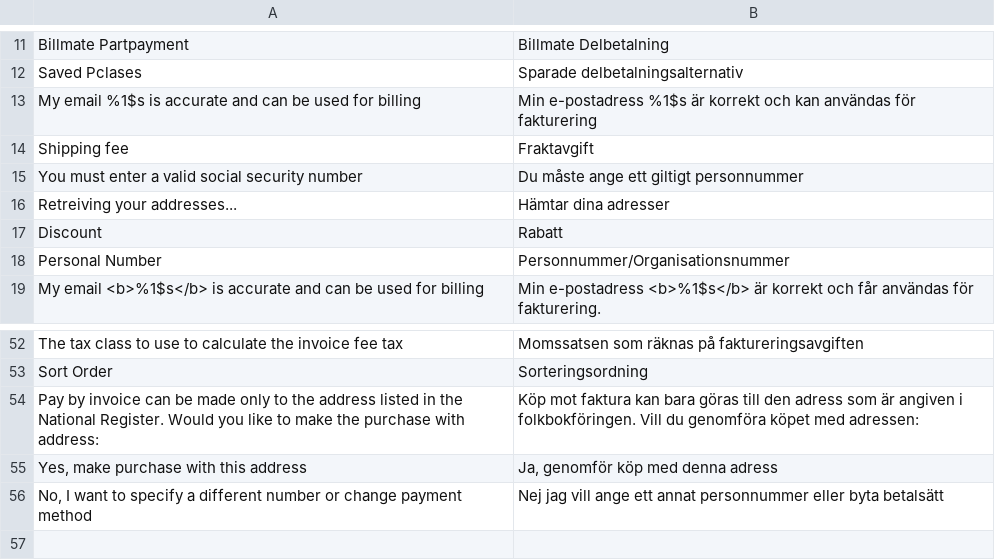
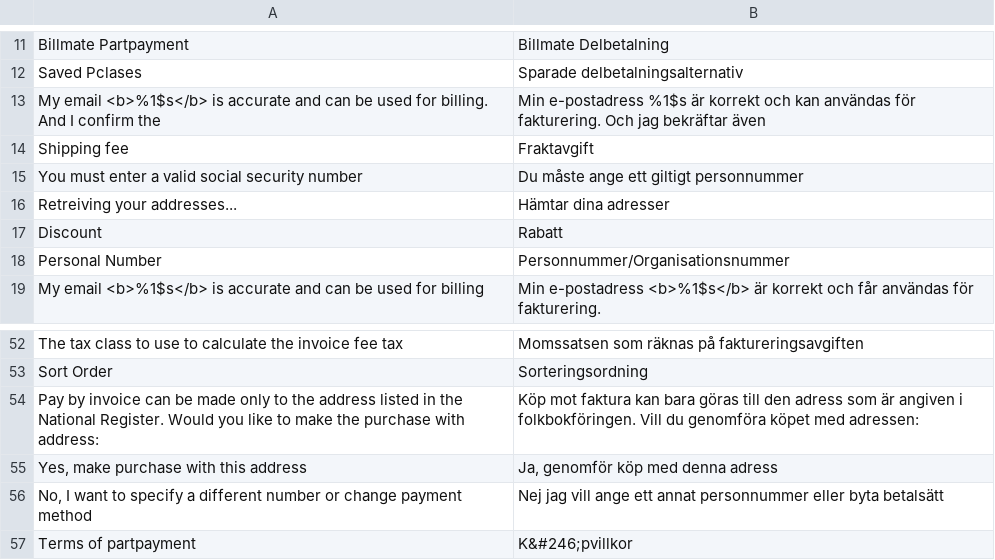
Before and after one commit to Billmate/magento, a CSV file: app/locale/sv_SE/Billmate_PartPayment.csv, drawn as a sheet; only a part is shown, gaps mark what is left out; the diff names each change by its address in the sheet, - before the commit and + after, or states it on an @@ line.

Commit message:
Some translations
Fixes #47

```diff
--- a/app/locale/sv_SE/Billmate_PartPayment.csv
+++ b/app/locale/sv_SE/Billmate_PartPayment.csv
-A13: My email %1$s is accurate and can be used for billing
+A13: My email <b>%1$s</b> is accurate and can be used for billing. And I confirm the
-B13: …användas för fakturering
+B13: …användas för fakturering. Och jag bekräftar även
+row 57: Terms of partpayment | K&#246;pvillkor
```
Also changed, not shown: app/locale/sv_SE/Billmate_BillmateInvoice.csv, 2 other files.
